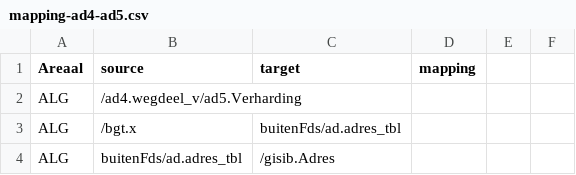
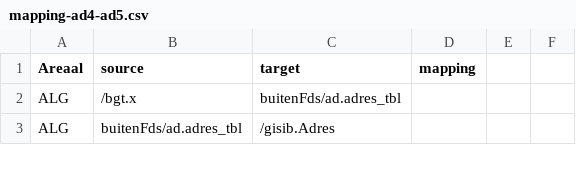
Before and after one commit to provincieNH/provincieNH.github.io, a CSV file: databeheer/data/mapping-ad4-ad5.csv, drawn as a sheet; only a part is shown.

Commit message:
GD-8411 #comment toevoegen regel ad4-ad5

```diff
--- a/databeheer/data/mapping-ad4-ad5.csv
+++ b/databeheer/data/mapping-ad4-ad5.csv
@@ -1,3 +1,2 @@
 Areaal,source,target,mapping,,
-ALG,/ad4.wegdeel_v/ad5.Verharding,,,
 ALG,/bgt.x,buitenFds/ad.adres_tbl,,,
```
